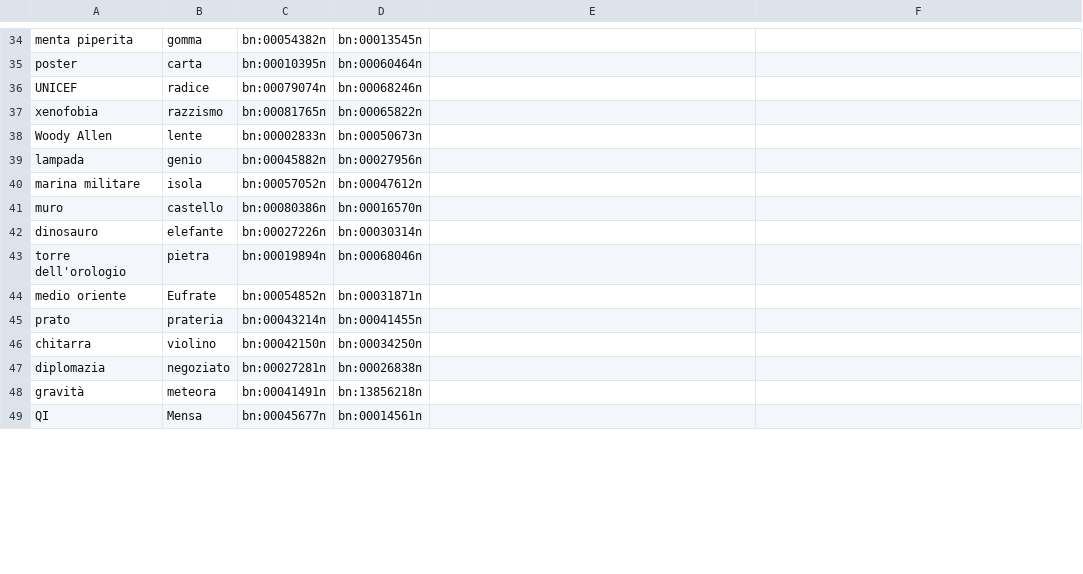
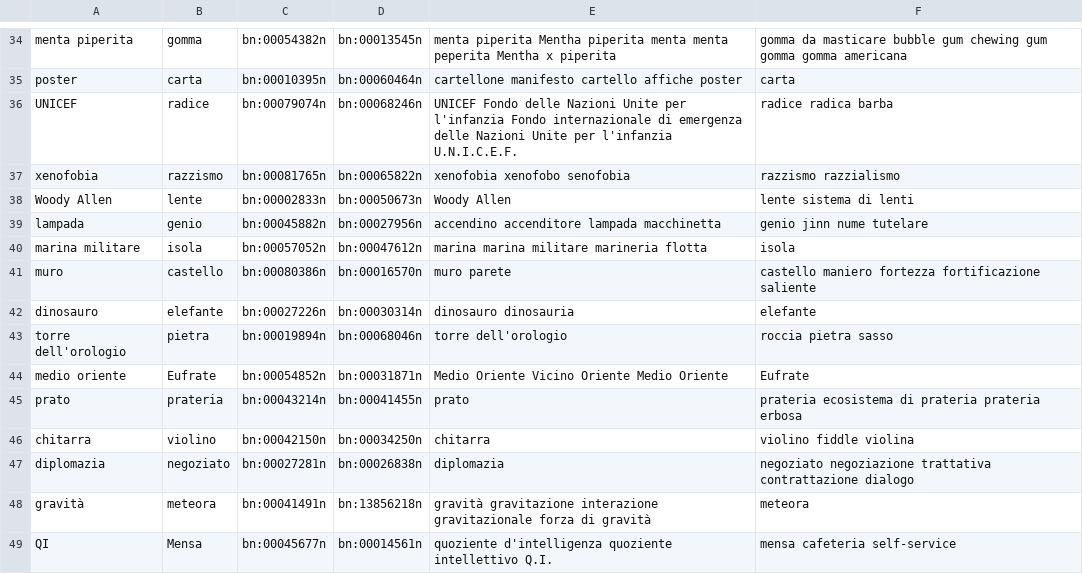
Before and after one commit to deboradegs/TLN--Radicioni-, a CSV file: Esercizio3_SemanticEvaluation/annotations/damonte_senses.csv, drawn as a sheet; only a part is shown, gaps mark what is left out; the diff covers the shown part only; the diff names each change by its address in the sheet, - before the commit and + after, or states it on an @@ line.

```diff
--- a/Esercizio3_SemanticEvaluation/annotations/damonte_senses.csv
+++ b/Esercizio3_SemanticEvaluation/annotations/damonte_senses.csv
-E34: (empty)
+E34: menta piperita Mentha piperita menta menta peperita Mentha x piperita
-F34: (empty)
+F34: gomma da masticare bubble gum chewing gum gomma gomma americana
-E35: (empty)
+E35: cartellone manifesto cartello affiche poster
-F35: (empty)
+F35: carta
-E36: (empty)
+E36: UNICEF Fondo delle Nazioni Unite per l'infanzia Fondo internazionale di emergenza delle Nazioni Unite per l'infanzia U.N.I.C.E.F.
-F36: (empty)
+F36: radice radica barba
-E37: (empty)
+E37: xenofobia xenofobo senofobia
-F37: (empty)
+F37: razzismo razzialismo
-E38: (empty)
+E38: Woody Allen
-F38: (empty)
+F38: lente sistema di lenti
-E39: (empty)
+E39: accendino accenditore lampada macchinetta
-F39: (empty)
+F39: genio jinn nume tutelare
-E40: (empty)
+E40: marina marina militare marineria flotta
-F40: (empty)
+F40: isola
-E41: (empty)
+E41: muro parete
-F41: (empty)
+F41: castello maniero fortezza fortificazione saliente
-E42: (empty)
+E42: dinosauro dinosauria
-F42: (empty)
+F42: elefante
-E43: (empty)
+E43: torre dell'orologio
-F43: (empty)
+F43: roccia pietra sasso
-E44: (empty)
+E44: Medio Oriente Vicino Oriente Medio Oriente
-F44: (empty)
+F44: Eufrate
-E45: (empty)
+E45: prato
-F45: (empty)
+F45: prateria ecosistema di prateria prateria erbosa
-E46: (empty)
+E46: chitarra
-F46: (empty)
+F46: violino fiddle violina
-E47: (empty)
+E47: diplomazia
-F47: (empty)
+F47: negoziato negoziazione trattativa contrattazione dialogo
-E48: (empty)
+E48: gravità gravitazione interazione gravitazionale forza di gravità
-F48: (empty)
+F48: meteora
-E49: (empty)
+E49: quoziente d'intelligenza quoziente intellettivo Q.I.
-F49: (empty)
+F49: mensa cafeteria self-service
```
Also changed, not shown: 66 edited cells elsewhere in this file.
